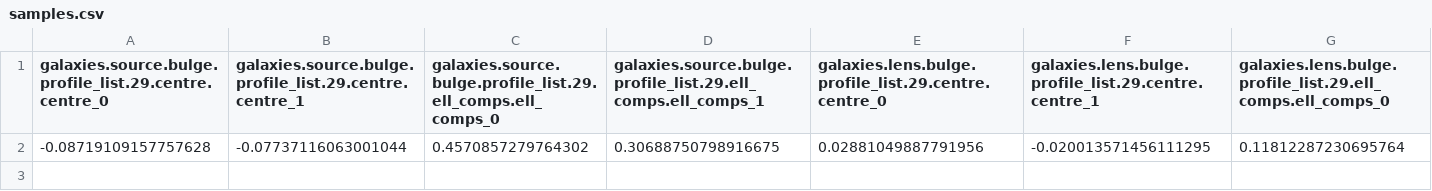
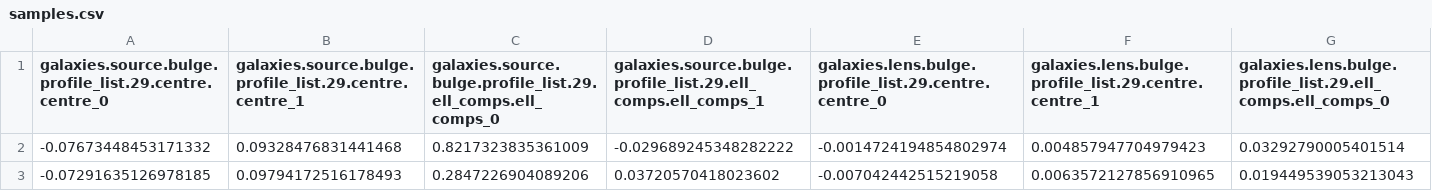
Before and after one commit to gravlensingcuhk/PyAutoLens-Project, a CSV file: output/model_setup_free_source/COSJ100018+022138/source_lp[1]/9b486c099a42da3265697e54178bdd76/files/samples.csv, drawn as a sheet; only a part is shown; removed rows and columns are numbered as before the commit, all else as after; rows hold the shown columns only; the diff names each change by its address in the sheet, - before the commit and + after, or states it on an @@ line.

Commit message:
New changes (output), still source_lp

```diff
--- a/output/model_setup_free_source/COSJ100018+022138/source_lp[1]/9b486c099a42da3265697e54178bdd76/files/samples.csv
+++ b/output/model_setup_free_source/COSJ100018+022138/source_lp[1]/9b486c099a42da3265697e54178bdd76/files/samples.csv
-row 2: -0.08719109157757628 | -0.07737116063001044 | 0.4570857279764302 | 0.30688750798916675 | 0.02881049887791956 | -0.020013571456111295 | 0.11812287230695764
+row 2: -0.07673448453171332 | 0.09328476831441468 | 0.8217323835361009 | -0.029689245348282222 | -0.0014724194854802974 | 0.004857947704979423 | 0.03292790005401514
+row 3: -0.07291635126978185 | 0.09794172516178493 | 0.2847226904089206 | 0.03720570418023602 | -0.007042442515219058 | 0.0063572127856910965 | 0.019449539053213043
```
Also changed, not shown: 38 other files.
